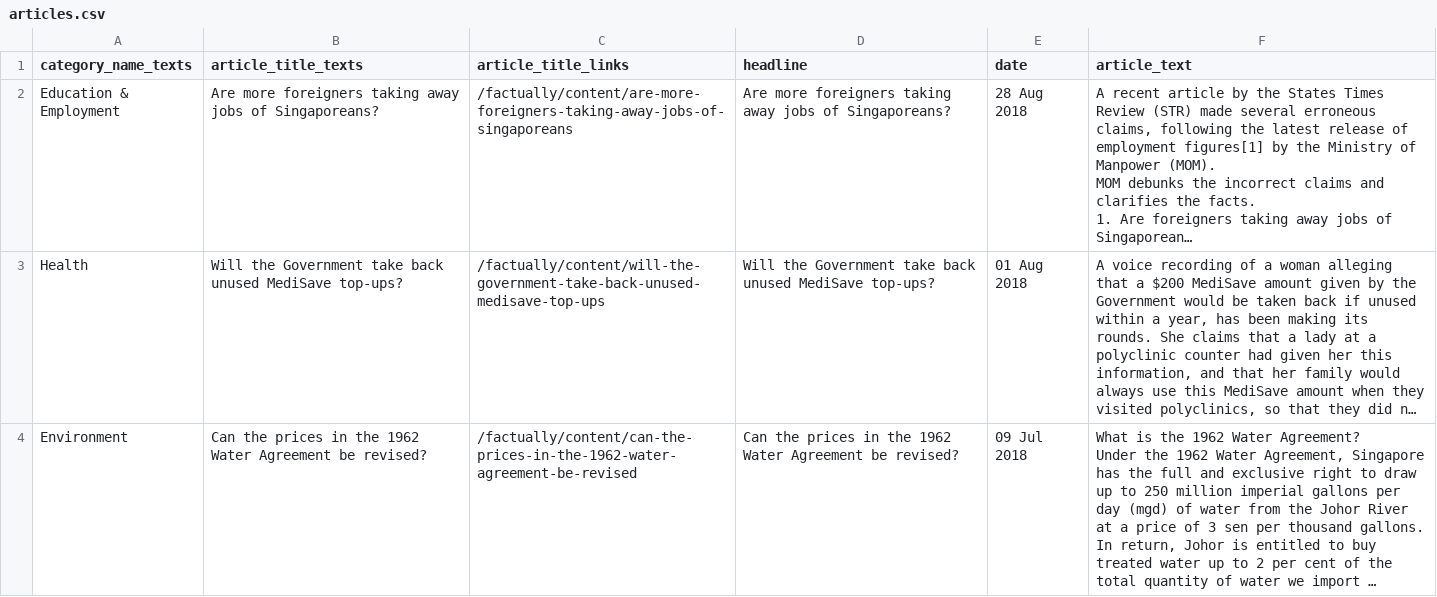
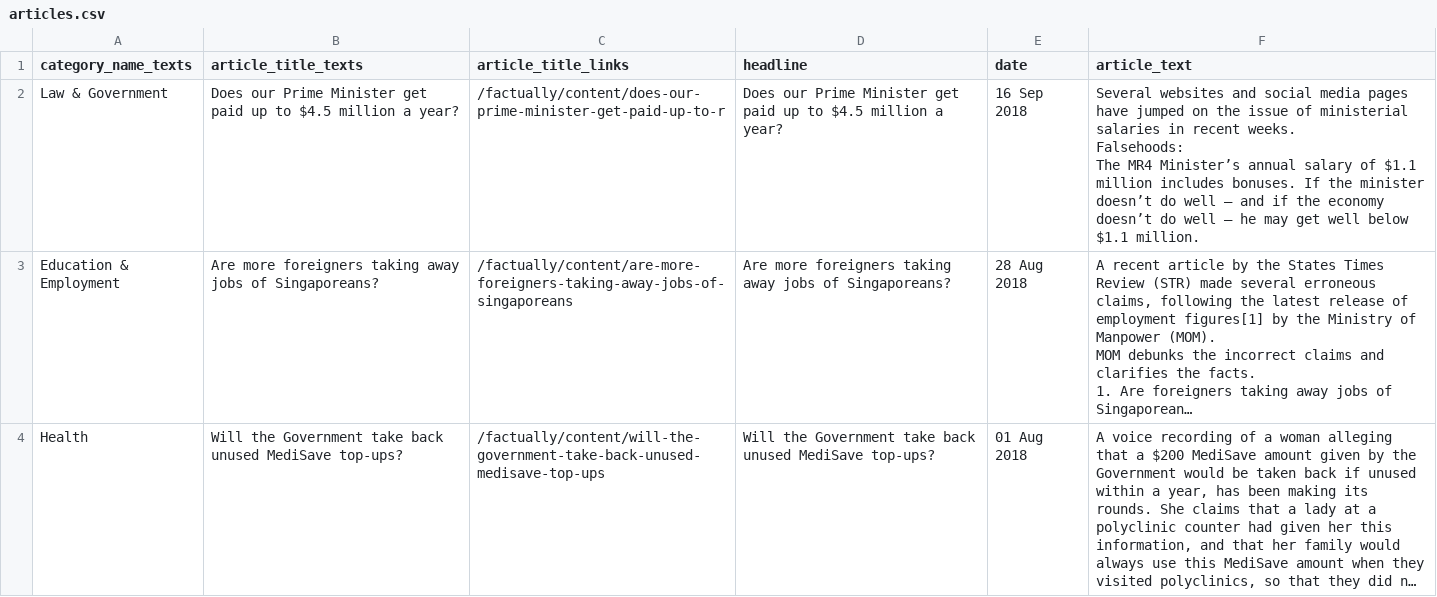
Before and after one commit to tonghuikang/crawl-factually, a CSV file: articles.csv, drawn as a sheet; only a part is shown; the shorter side is filled out with more unchanged rows; long unchanged cells end in …; ↵ is a line break in a cell; the diff names each change by its address in the sheet, - before the commit and + after, or states it on an @@ line.

```diff
--- a/articles.csv
+++ b/articles.csv
+row 2: Law & Government | Does our Prime Minister get paid up to $4.5 million a year? | /factually/content/does-our-prime-minister-get-paid-up-to-r | Does our Prime Minister get paid up to $4.5 million a year? | 16 Sep 2018 | Several websites and social media pages have jumped on the issue of ministerial salaries in recent weeks. ↵ Falsehoods: ↵ The MR4 Minister’s annual salary of $1.1 million includes bonuses. If the minister doesn’t do well – and if the economy doesn’t do well – he may get well below $1.1 million.
```
Also changed, not shown: 2 other files.
